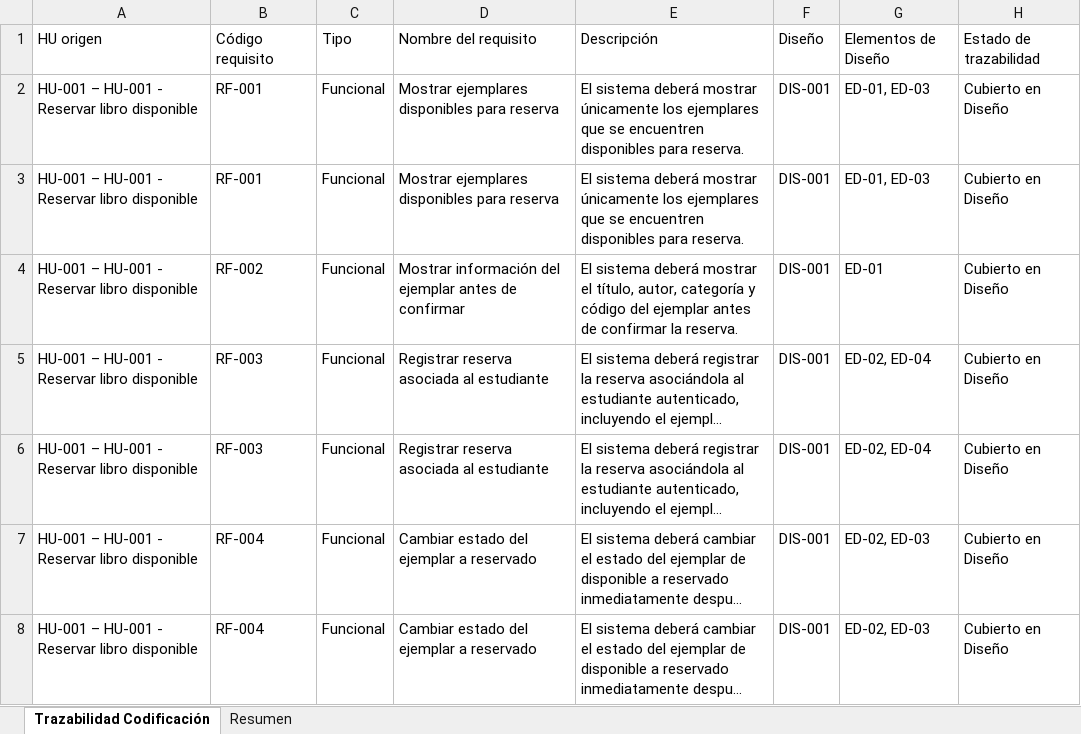
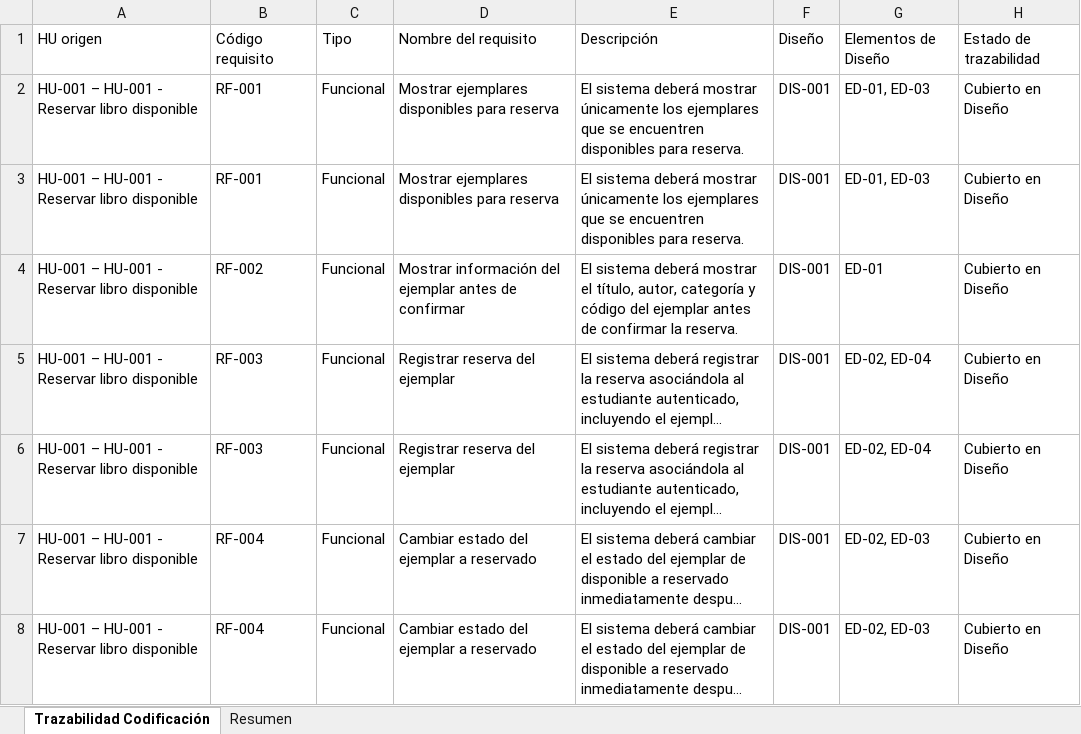
Before and after one commit to acuarionat/modelo-multiagente-dev, an Excel workbook: output/xlsx/matriz_codificacion_20260812.xlsx, sheet Trazabilidad Codificación, drawn as a sheet; only a part is shown; long unchanged cells end in …; values as stored, in another font and other column widths than the file's, no borders; the diff covers the shown part only; the diff names each change by its address in the sheet, - before the commit and + after, or states it on an @@ line.

```diff
--- a/output/xlsx/matriz_codificacion_20260812.xlsx (sheet Trazabilidad Codificación)
+++ b/output/xlsx/matriz_codificacion_20260812.xlsx (sheet Trazabilidad Codificación)
-D5:D6: Registrar reserva asociada al estudiante
+D5:D6: Registrar reserva del ejemplar
```
Also changed, not shown: 11 edited cells elsewhere in this sheet, output/xlsx/matriz_entrada_codificacion.xlsx, output/xlsx/matriz_entrada_diseno.xlsx, 9 other files.
